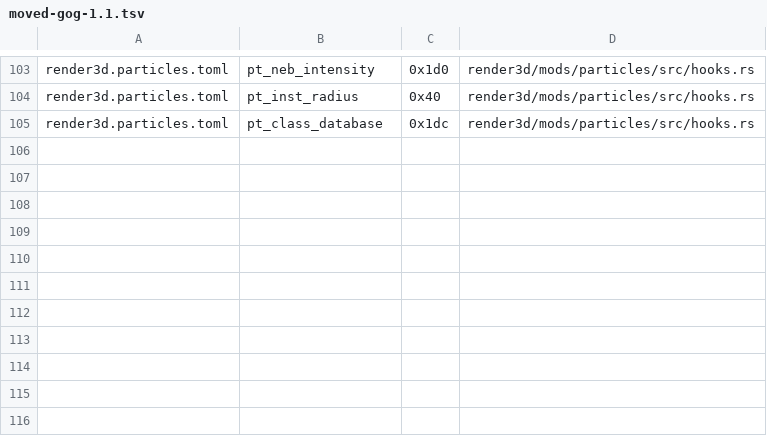
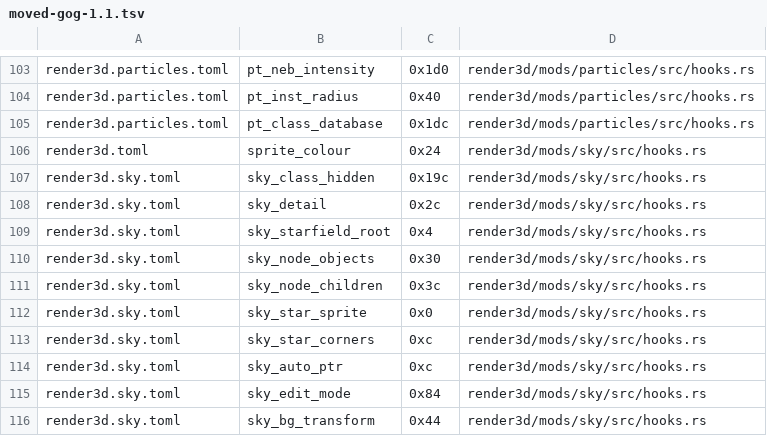
Before and after one commit to cedrichaase/armada2-refit, a TSV file: tools/engine/moved-gog-1.1.tsv, drawn as a sheet; only a part is shown, gaps mark what is left out; the diff names each change by its address in the sheet, - before the commit and + after, or states it on an @@ line.

```diff
--- a/tools/engine/moved-gog-1.1.tsv
+++ b/tools/engine/moved-gog-1.1.tsv
+row 106: render3d.toml | sprite_colour | 0x24 | render3d/mods/sky/src/hooks.rs
+row 107: render3d.sky.toml | sky_class_hidden | 0x19c | render3d/mods/sky/src/hooks.rs
+row 108: render3d.sky.toml | sky_detail | 0x2c | render3d/mods/sky/src/hooks.rs
+row 109: render3d.sky.toml | sky_starfield_root | 0x4 | render3d/mods/sky/src/hooks.rs
+row 110: render3d.sky.toml | sky_node_objects | 0x30 | render3d/mods/sky/src/hooks.rs
+row 111: render3d.sky.toml | sky_node_children | 0x3c | render3d/mods/sky/src/hooks.rs
+row 112: render3d.sky.toml | sky_star_sprite | 0x0 | render3d/mods/sky/src/hooks.rs
+row 113: render3d.sky.toml | sky_star_corners | 0xc | render3d/mods/sky/src/hooks.rs
+row 114: render3d.sky.toml | sky_auto_ptr | 0xc | render3d/mods/sky/src/hooks.rs
+row 115: render3d.sky.toml | sky_edit_mode | 0x84 | render3d/mods/sky/src/hooks.rs
+row 116: render3d.sky.toml | sky_bg_transform | 0x44 | render3d/mods/sky/src/hooks.rs
```
Also changed, not shown: 9 other files.
